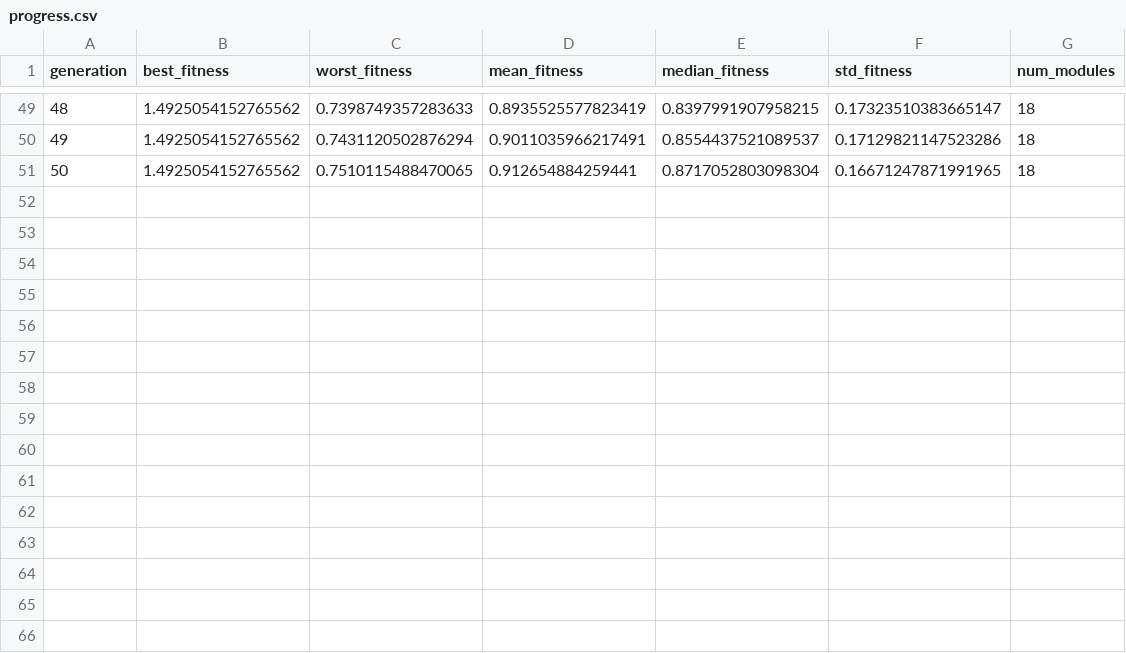
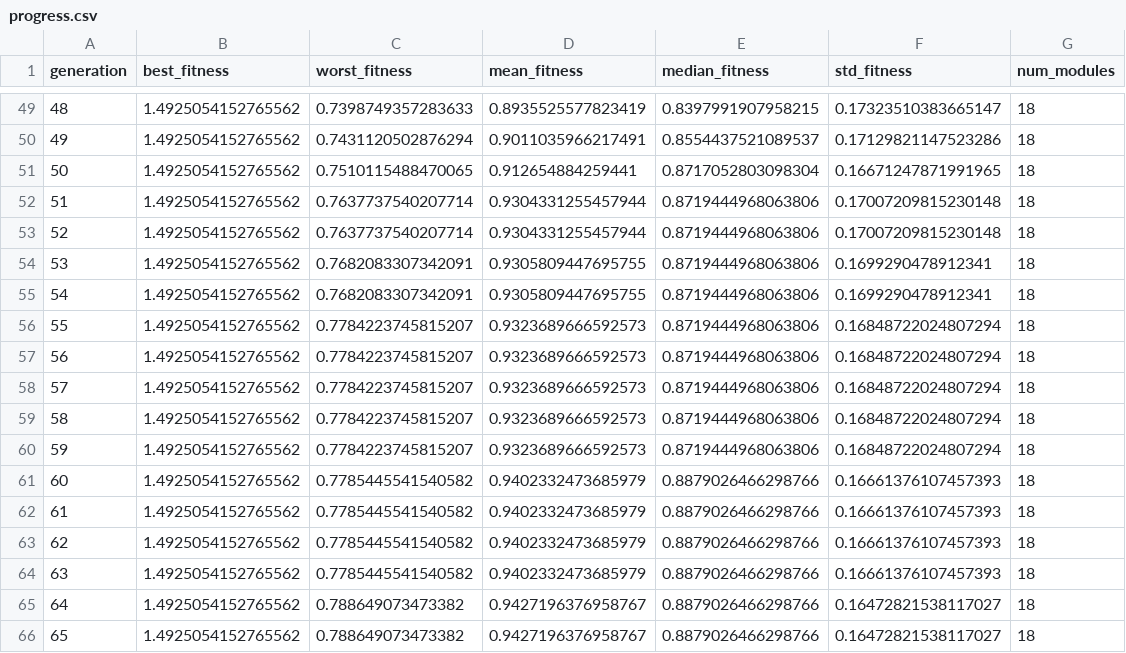
Before and after one commit to ka-thas/revolve2, a CSV file: EvoRob8b/experiments/000008/progress.csv, drawn as a sheet; only a part is shown, gaps mark what is left out; the diff names each change by its address in the sheet, - before the commit and + after, or states it on an @@ line.

Commit message:
la til y fitness func

```diff
--- a/EvoRob8b/experiments/000008/progress.csv
+++ b/EvoRob8b/experiments/000008/progress.csv
+row 52: 51 | 1.4925054152765562 | 0.7637737540207714 | 0.9304331255457944 | 0.8719444968063806 | 0.17007209815230148 | 18
+row 53: 52 | 1.4925054152765562 | 0.7637737540207714 | 0.9304331255457944 | 0.8719444968063806 | 0.17007209815230148 | 18
+row 54: 53 | 1.4925054152765562 | 0.7682083307342091 | 0.9305809447695755 | 0.8719444968063806 | 0.1699290478912341 | 18
+row 55: 54 | 1.4925054152765562 | 0.7682083307342091 | 0.9305809447695755 | 0.8719444968063806 | 0.1699290478912341 | 18
+row 56: 55 | 1.4925054152765562 | 0.7784223745815207 | 0.9323689666592573 | 0.8719444968063806 | 0.16848722024807294 | 18
+row 57: 56 | 1.4925054152765562 | 0.7784223745815207 | 0.9323689666592573 | 0.8719444968063806 | 0.16848722024807294 | 18
+row 58: 57 | 1.4925054152765562 | 0.7784223745815207 | 0.9323689666592573 | 0.8719444968063806 | 0.16848722024807294 | 18
+row 59: 58 | 1.4925054152765562 | 0.7784223745815207 | 0.9323689666592573 | 0.8719444968063806 | 0.16848722024807294 | 18
+row 60: 59 | 1.4925054152765562 | 0.7784223745815207 | 0.9323689666592573 | 0.8719444968063806 | 0.16848722024807294 | 18
+row 61: 60 | 1.4925054152765562 | 0.7785445541540582 | 0.9402332473685979 | 0.8879026466298766 | 0.16661376107457393 | 18
+row 62: 61 | 1.4925054152765562 | 0.7785445541540582 | 0.9402332473685979 | 0.8879026466298766 | 0.16661376107457393 | 18
+row 63: 62 | 1.4925054152765562 | 0.7785445541540582 | 0.9402332473685979 | 0.8879026466298766 | 0.16661376107457393 | 18
+row 64: 63 | 1.4925054152765562 | 0.7785445541540582 | 0.9402332473685979 | 0.8879026466298766 | 0.16661376107457393 | 18
+row 65: 64 | 1.4925054152765562 | 0.788649073473382 | 0.9427196376958767 | 0.8879026466298766 | 0.16472821538117027 | 18
+row 66: 65 | 1.4925054152765562 | 0.788649073473382 | 0.9427196376958767 | 0.8879026466298766 | 0.16472821538117027 | 18
```
Also changed, not shown: 5 other files.
